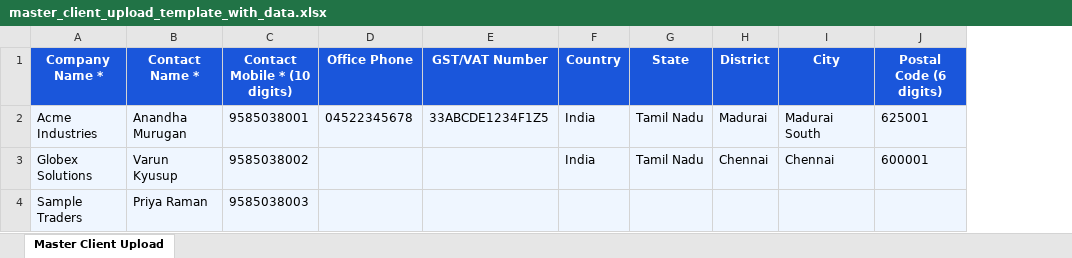
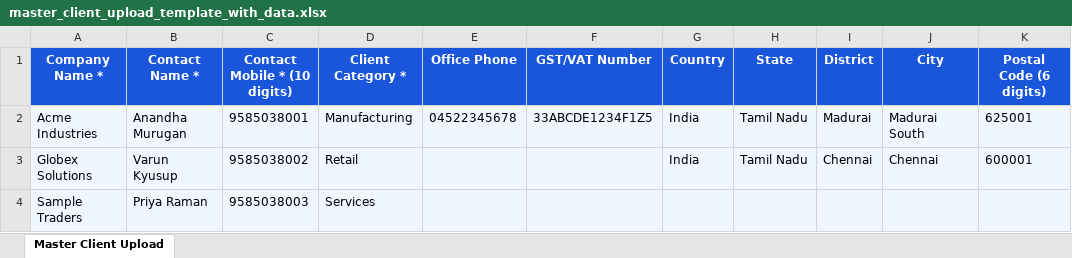
Before and after one commit to Santhosh-Flutter-Developer/Lead_Capture, an Excel workbook: assets/templates/master_client_upload_template_with_data.xlsx, sheet Master Client Upload, drawn as a sheet; only a part is shown; values as stored, in another font and other column widths than the file's, no borders; the diff names each change by its address in the sheet, - before the commit and + after, or states it on an @@ line.

```diff
--- a/assets/templates/master_client_upload_template_with_data.xlsx (sheet Master Client Upload)
+++ b/assets/templates/master_client_upload_template_with_data.xlsx (sheet Master Client Upload)
+column D (Client Category *), rows 2-4: Manufacturing | Retail | Services
```
Also changed, not shown: assets/templates/lead_upload_template.xlsx, assets/templates/lead_upload_template_with_data.xlsx, 36 other files.
